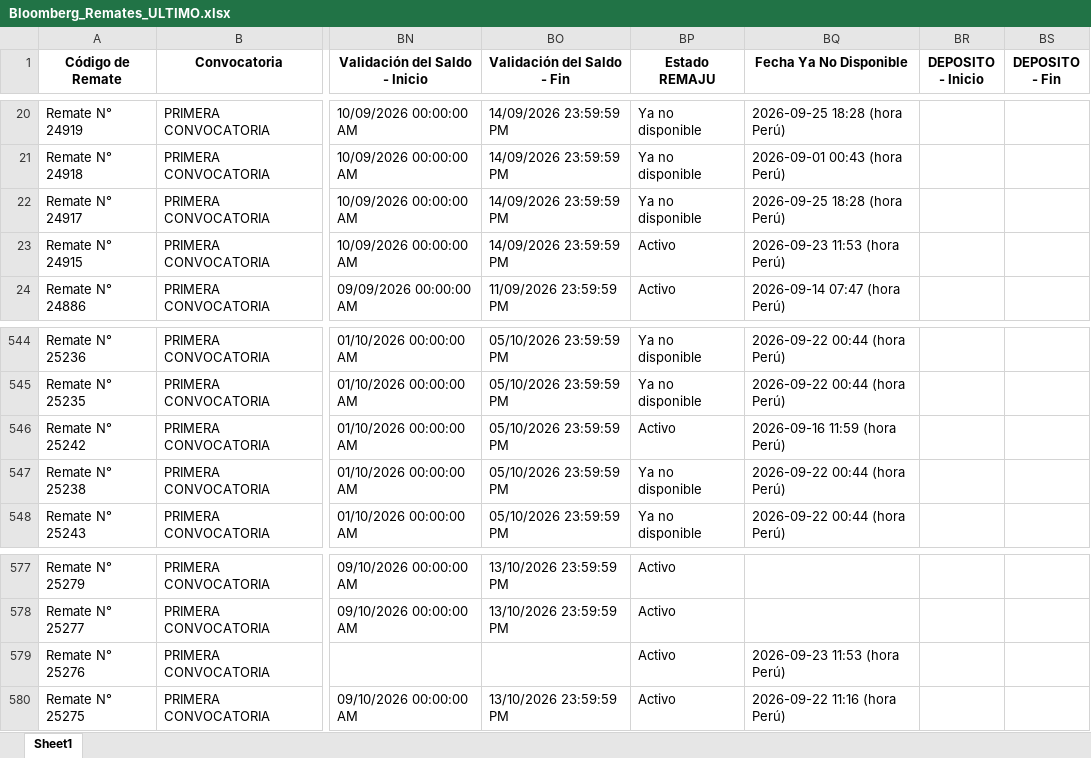
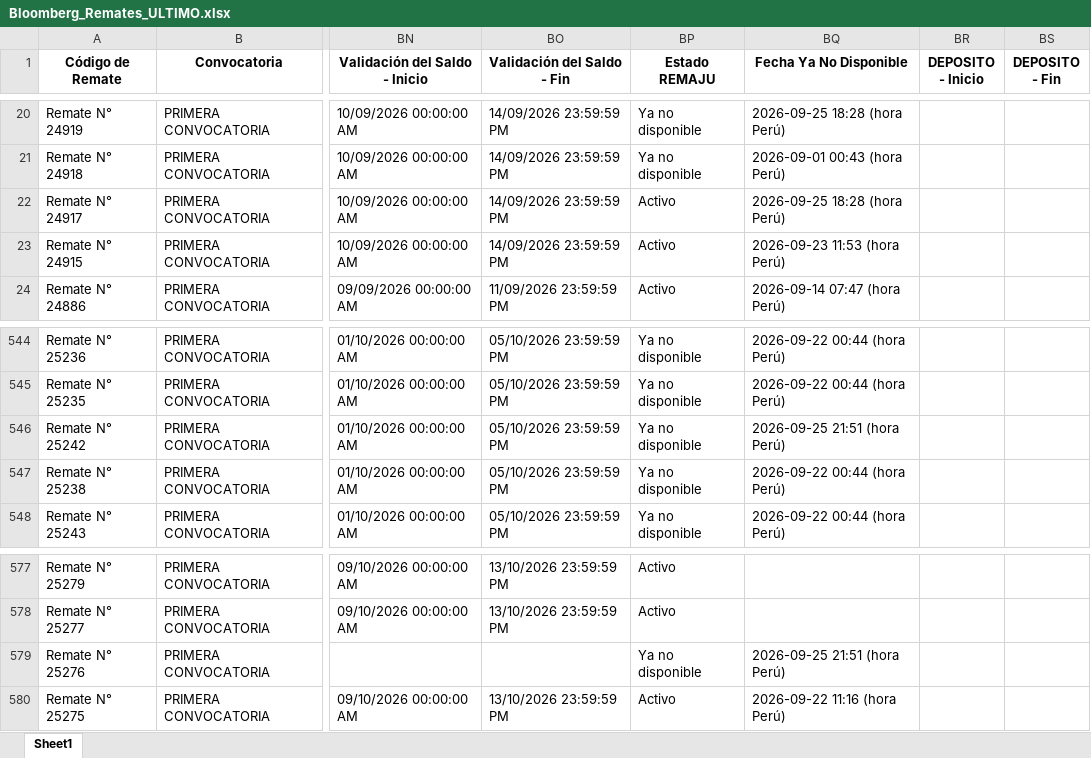
Before and after one commit to vitaliaventures/remaju-bloomberg, an Excel workbook: Bloomberg_Remates_ULTIMO.xlsx, sheet Sheet1, drawn as a sheet; only a part is shown, gaps mark what is left out; values as stored, in another font and other column widths than the file's, no borders; the diff names each change by its address in the sheet, - before the commit and + after, or states it on an @@ line.

```diff
--- a/Bloomberg_Remates_ULTIMO.xlsx (sheet Sheet1)
+++ b/Bloomberg_Remates_ULTIMO.xlsx (sheet Sheet1)
-BP22 (Estado REMAJU): Ya no disponible
+BP22 (Estado REMAJU): Activo
-BP546 (Estado REMAJU): Activo
+BP546 (Estado REMAJU): Ya no disponible
-BQ546 (Fecha Ya No Disponible): 2026-09-16 11:59 (hora Perú)
+BQ546 (Fecha Ya No Disponible): 2026-09-25 21:51 (hora Perú)
-BP579 (Estado REMAJU): Activo
+BP579 (Estado REMAJU): Ya no disponible
-BQ579 (Fecha Ya No Disponible): 2026-09-23 11:53 (hora Perú)
+BQ579 (Fecha Ya No Disponible): 2026-09-25 21:51 (hora Perú)
```
Also changed, not shown: 2 other files.
